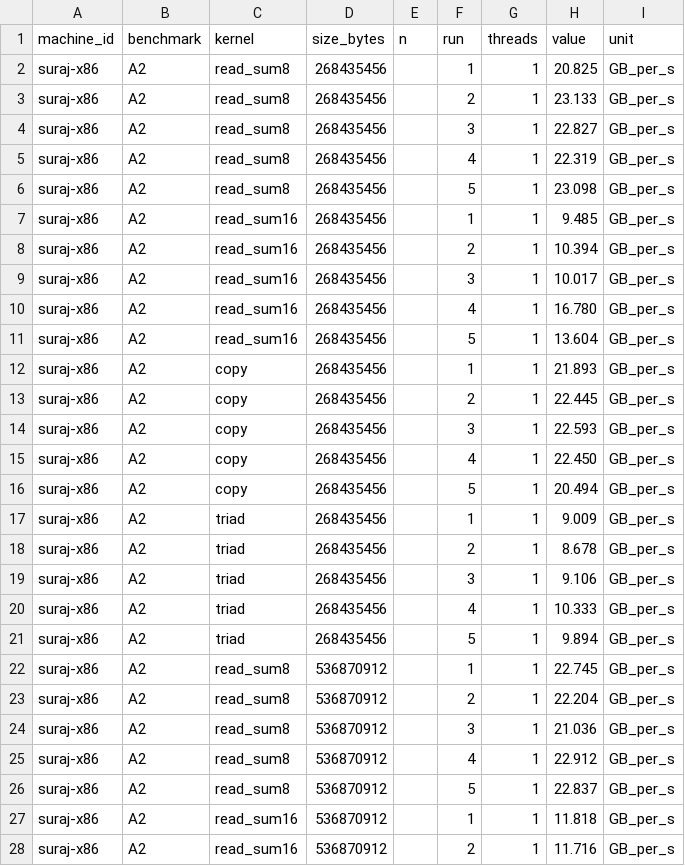
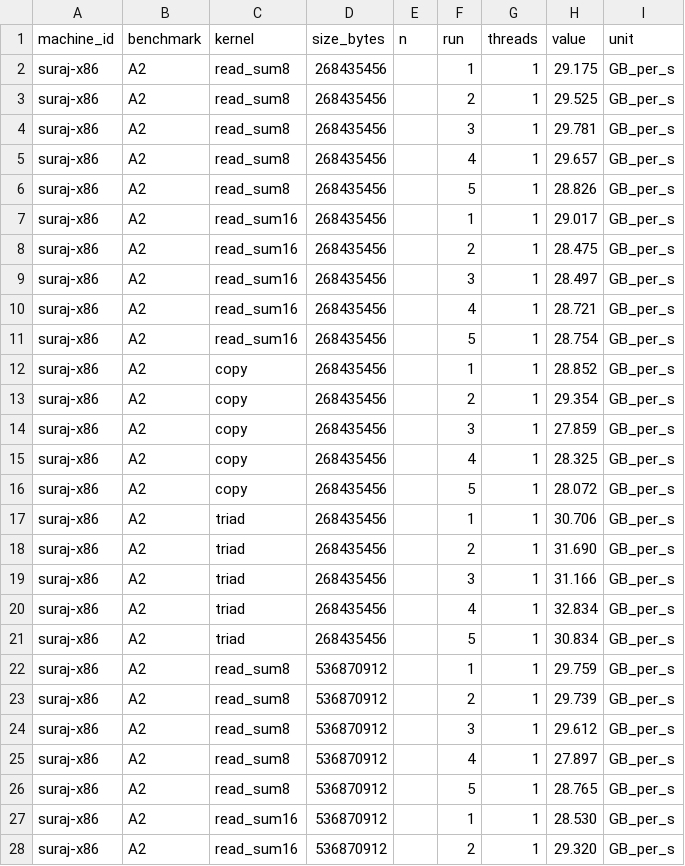
Before and after one commit to Suraj-Sedai/memwall, a CSV file: data/raw/suraj-x86/a2_bandwidth.csv, drawn as a sheet; only a part is shown; the diff covers the shown part only.

```diff
--- a/data/raw/suraj-x86/a2_bandwidth.csv
+++ b/data/raw/suraj-x86/a2_bandwidth.csv
@@ -1,28 +1,28 @@
 machine_id,benchmark,kernel,size_bytes,n,run,threads,value,unit
-suraj-x86,A2,read_sum8,268435456,,1,1,20.825,GB_per_s
-suraj-x86,A2,read_sum8,268435456,,2,1,23.133,GB_per_s
-suraj-x86,A2,read_sum8,268435456,,3,1,22.827,GB_per_s
-suraj-x86,A2,read_sum8,268435456,,4,1,22.319,GB_per_s
-suraj-x86,A2,read_sum8,268435456,,5,1,23.098,GB_per_s
-suraj-x86,A2,read_sum16,268435456,,1,1,9.485,GB_per_s
-suraj-x86,A2,read_sum16,268435456,,2,1,10.394,GB_per_s
-suraj-x86,A2,read_sum16,268435456,,3,1,10.017,GB_per_s
-suraj-x86,A2,read_sum16,268435456,,4,1,16.780,GB_per_s
-suraj-x86,A2,read_sum16,268435456,,5,1,13.604,GB_per_s
-suraj-x86,A2,copy,268435456,,1,1,21.893,GB_per_s
-suraj-x86,A2,copy,268435456,,2,1,22.445,GB_per_s
-suraj-x86,A2,copy,268435456,,3,1,22.593,GB_per_s
-suraj-x86,A2,copy,268435456,,4,1,22.450,GB_per_s
-suraj-x86,A2,copy,268435456,,5,1,20.494,GB_per_s
-suraj-x86,A2,triad,268435456,,1,1,9.009,GB_per_s
-suraj-x86,A2,triad,268435456,,2,1,8.678,GB_per_s
-suraj-x86,A2,triad,268435456,,3,1,9.106,GB_per_s
-suraj-x86,A2,triad,268435456,,4,1,10.333,GB_per_s
-suraj-x86,A2,triad,268435456,,5,1,9.894,GB_per_s
-suraj-x86,A2,read_sum8,536870912,,1,1,22.745,GB_per_s
-suraj-x86,A2,read_sum8,536870912,,2,1,22.204,GB_per_s
-suraj-x86,A2,read_sum8,536870912,,3,1,21.036,GB_per_s
-suraj-x86,A2,read_sum8,536870912,,4,1,22.912,GB_per_s
-suraj-x86,A2,read_sum8,536870912,,5,1,22.837,GB_per_s
-suraj-x86,A2,read_sum16,536870912,,1,1,11.818,GB_per_s
-suraj-x86,A2,read_sum16,536870912,,2,1,11.716,GB_per_s
+suraj-x86,A2,read_sum8,268435456,,1,1,29.175,GB_per_s
+suraj-x86,A2,read_sum8,268435456,,2,1,29.525,GB_per_s
+suraj-x86,A2,read_sum8,268435456,,3,1,29.781,GB_per_s
+suraj-x86,A2,read_sum8,268435456,,4,1,29.657,GB_per_s
+suraj-x86,A2,read_sum8,268435456,,5,1,28.826,GB_per_s
+suraj-x86,A2,read_sum16,268435456,,1,1,29.017,GB_per_s
+suraj-x86,A2,read_sum16,268435456,,2,1,28.475,GB_per_s
+suraj-x86,A2,read_sum16,268435456,,3,1,28.497,GB_per_s
+suraj-x86,A2,read_sum16,268435456,,4,1,28.721,GB_per_s
+suraj-x86,A2,read_sum16,268435456,,5,1,28.754,GB_per_s
+suraj-x86,A2,copy,268435456,,1,1,28.852,GB_per_s
+suraj-x86,A2,copy,268435456,,2,1,29.354,GB_per_s
+suraj-x86,A2,copy,268435456,,3,1,27.859,GB_per_s
+suraj-x86,A2,copy,268435456,,4,1,28.325,GB_per_s
+suraj-x86,A2,copy,268435456,,5,1,28.072,GB_per_s
+suraj-x86,A2,triad,268435456,,1,1,30.706,GB_per_s
+suraj-x86,A2,triad,268435456,,2,1,31.690,GB_per_s
+suraj-x86,A2,triad,268435456,,3,1,31.166,GB_per_s
+suraj-x86,A2,triad,268435456,,4,1,32.834,GB_per_s
+suraj-x86,A2,triad,268435456,,5,1,30.834,GB_per_s
+suraj-x86,A2,read_sum8,536870912,,1,1,29.759,GB_per_s
+suraj-x86,A2,read_sum8,536870912,,2,1,29.739,GB_per_s
+suraj-x86,A2,read_sum8,536870912,,3,1,29.612,GB_per_s
+suraj-x86,A2,read_sum8,536870912,,4,1,27.897,GB_per_s
+suraj-x86,A2,read_sum8,536870912,,5,1,28.765,GB_per_s
+suraj-x86,A2,read_sum16,536870912,,1,1,28.530,GB_per_s
+suraj-x86,A2,read_sum16,536870912,,2,1,29.320,GB_per_s
```
Also changed, not shown: 93 edited cells elsewhere in this file, data/raw/suraj-x86/a1_latency.csv, data/raw/suraj-x86/a1_latency_repeat.csv, 4 other files.
